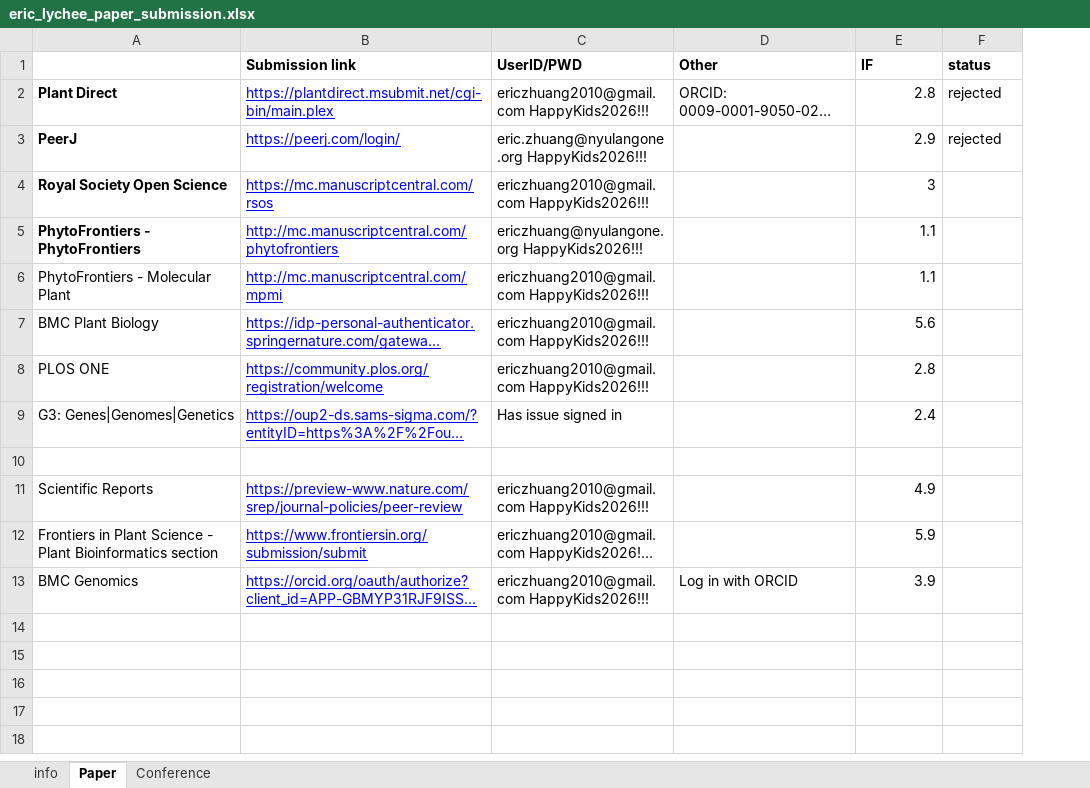
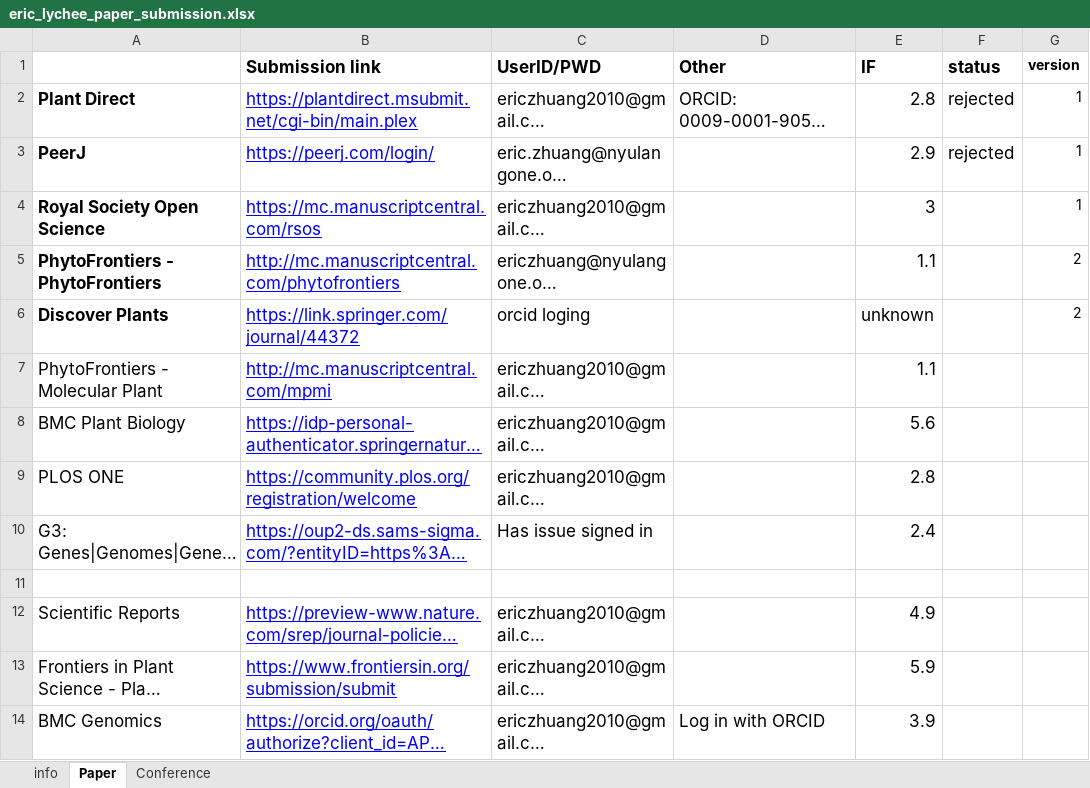
Before and after one commit to ericzhuang2010/lychee, an Excel workbook: docs/paper/eric_lychee_paper_submission.xlsx, sheet Paper, drawn as a sheet; long unchanged cells end in …; values as stored, in another font and other column widths than the file's, no borders; charts and pictures not drawn; addresses are those after the commit; the diff names each change by its address in the sheet, - before the commit and + after, or states it on an @@ line.

Commit message:
discover plants

```diff
--- a/docs/paper/eric_lychee_paper_submission.xlsx (sheet Paper)
+++ b/docs/paper/eric_lychee_paper_submission.xlsx (sheet Paper)
+column G (version), rows 2-5: 1 | 1 | 1 | 2
@@ B1:F1 text size: larger @@
@@ A2:F2 text size: larger @@
@@ A3:C5 text size: larger @@
@@ E3:F3 text size: larger @@
@@ E4:E5 text size: larger @@
+row 6: Discover Plants | https://link.springer.com/journal/44372 | orcid loging |  | unknown |  | 2
@@ A7:C10 text size: larger @@
@@ E7:E10 text size: larger @@
@@ A12:C13 text size: larger @@
@@ E12:E13 text size: larger @@
@@ A14:E14 text size: larger @@
```
Also changed, not shown: charts or pictures, 37 other files.
